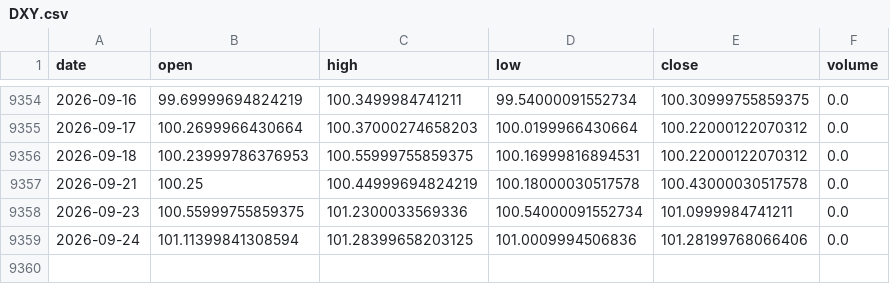
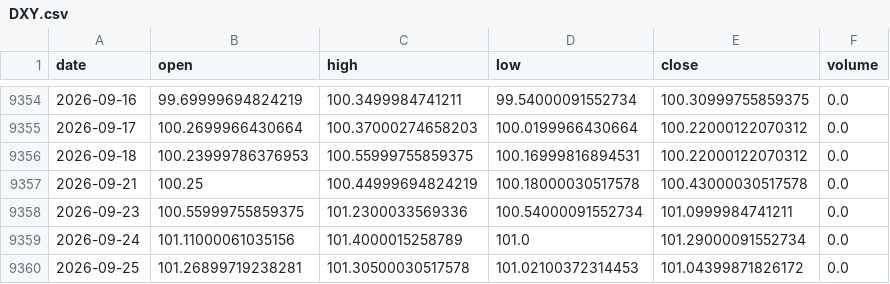
Before and after one commit to amincato/GOLDSTEIN, a CSV file: data/cache/DXY.csv, drawn as a sheet; only a part is shown, gaps mark what is left out.

```diff
--- a/data/cache/DXY.csv
+++ b/data/cache/DXY.csv
@@ -9358,2 +9358,3 @@ date,open,high,low,close,volume
 2026-09-23,100.55999755859375,101.2300033569336,100.54000091552734,101.0999984741211,0.0
-2026-09-24,101.11399841308594,101.28399658203125,101.0009994506836,101.28199768066406,0.0
+2026-09-24,101.11000061035156,101.4000015258789,101.0,101.29000091552734,0.0
+2026-09-25,101.26899719238281,101.30500030517578,101.02100372314453,101.04399871826172,0.0
```
Also changed, not shown: data/cache/GDX.csv, data/cache/GLD.csv, 23 other files.
